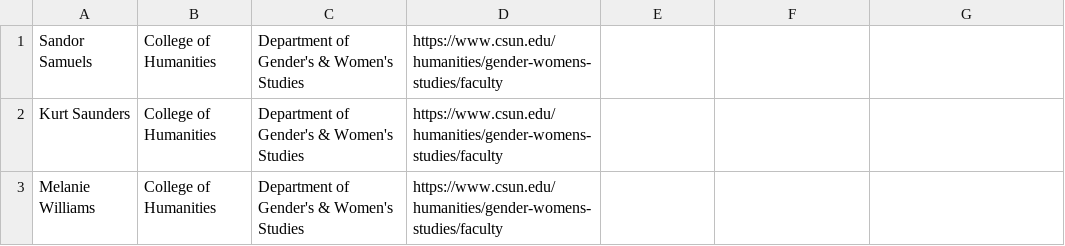
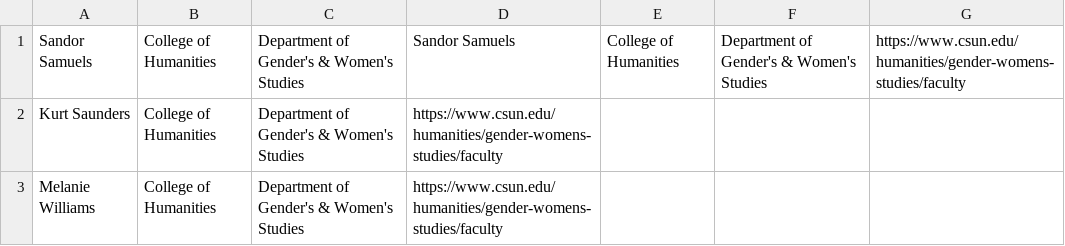
Before and after one commit to martinezjorge/Academic-Citation-Scrapers, a CSV file: google_scholar_no_results.csv, drawn as a sheet; only a part is shown; the diff names each change by its address in the sheet, - before the commit and + after, or states it on an @@ line.

```diff
--- a/google_scholar_no_results.csv
+++ b/google_scholar_no_results.csv
-D1: https://www.csun.edu/humanities/gender-womens-studies/faculty
+D1: Sandor Samuels
-E1: (empty)
+E1: College of Humanities
-F1: (empty)
+F1: Department of Gender's & Women's Studies
-G1: (empty)
+G1: https://www.csun.edu/humanities/gender-womens-studies/faculty
```
Also changed, not shown: 2 other files.
